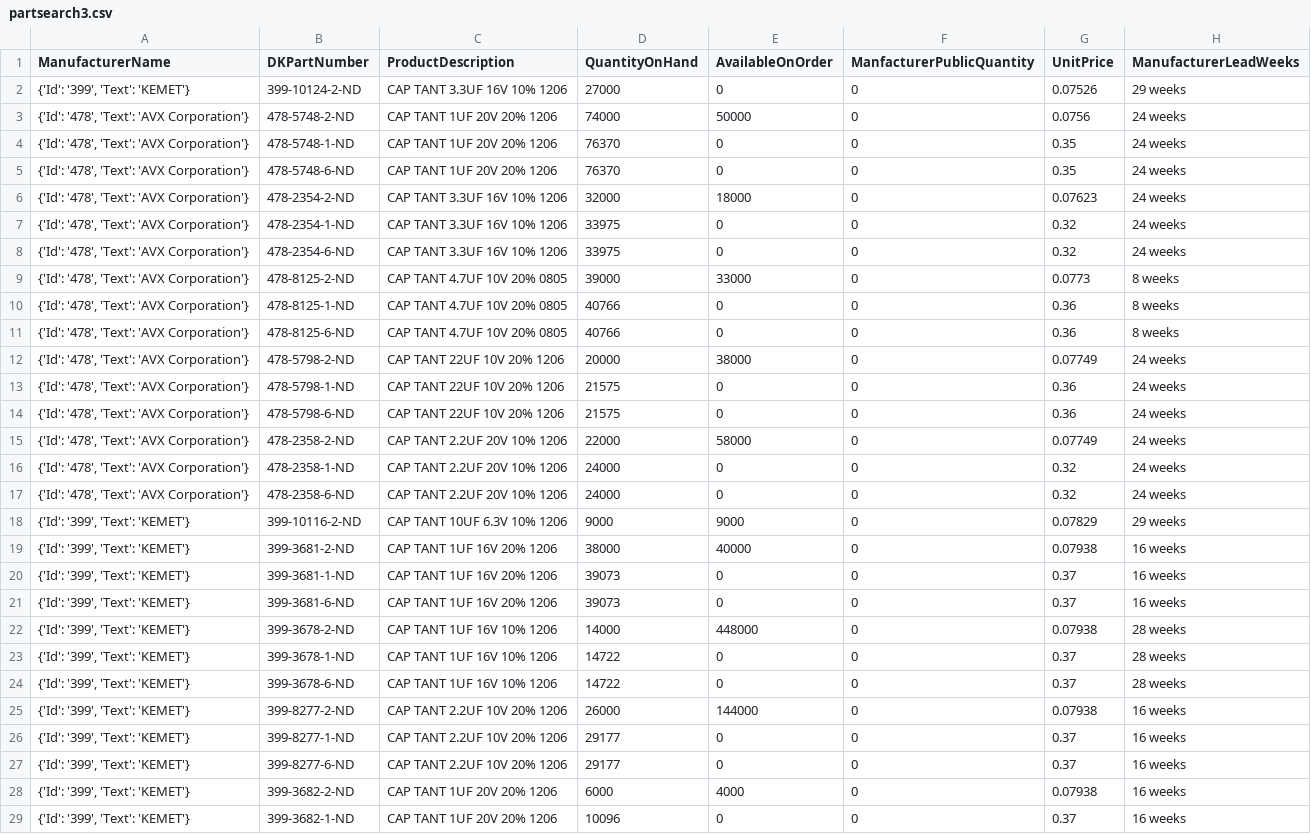
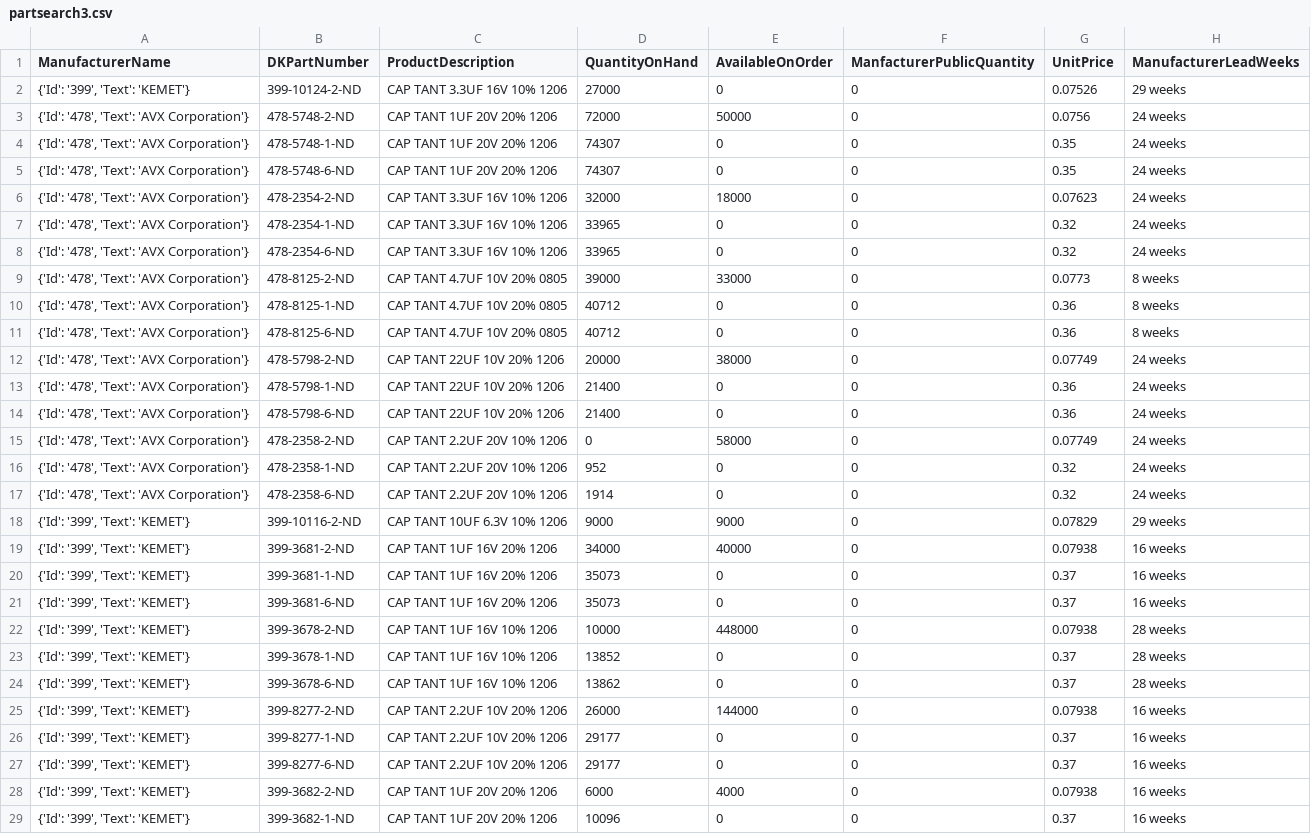
Before and after one commit to bburke14/myapp, a CSV file: partsearch3.csv, drawn as a sheet; only a part is shown; the diff covers the shown part only; the diff names each change by its address in the sheet, - before the commit and + after, or states it on an @@ line.

```diff
--- a/partsearch3.csv
+++ b/partsearch3.csv
-D3 (QuantityOnHand): 74000
+D3 (QuantityOnHand): 72000
-D4:D5 (QuantityOnHand): 76370
+D4:D5 (QuantityOnHand): 74307
-D7:D8 (QuantityOnHand): 33975
+D7:D8 (QuantityOnHand): 33965
-D10:D11 (QuantityOnHand): 40766
+D10:D11 (QuantityOnHand): 40712
-D13:D14 (QuantityOnHand): 21575
+D13:D14 (QuantityOnHand): 21400
-D15 (QuantityOnHand): 22000
+D15 (QuantityOnHand): 0
-D16 (QuantityOnHand): 24000
+D16 (QuantityOnHand): 952
-D17 (QuantityOnHand): 24000
+D17 (QuantityOnHand): 1914
-D19 (QuantityOnHand): 38000
+D19 (QuantityOnHand): 34000
-D20:D21 (QuantityOnHand): 39073
+D20:D21 (QuantityOnHand): 35073
-D22 (QuantityOnHand): 14000
+D22 (QuantityOnHand): 10000
-D23 (QuantityOnHand): 14722
+D23 (QuantityOnHand): 13852
-D24 (QuantityOnHand): 14722
+D24 (QuantityOnHand): 13862
```
Also changed, not shown: 34 edited cells elsewhere in this file, 1 other file.
